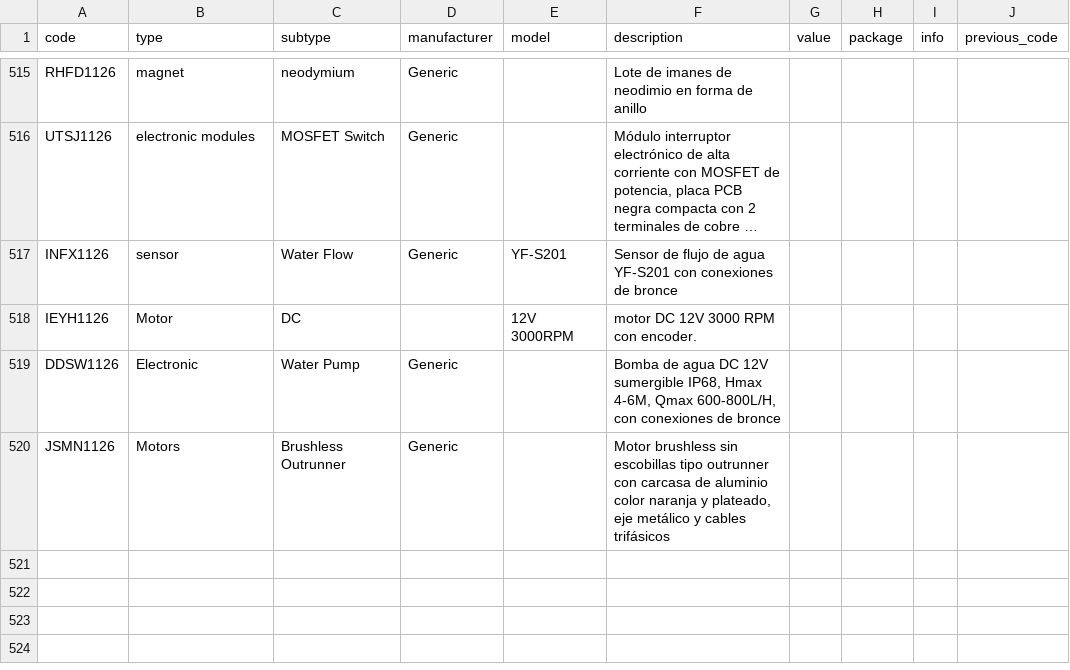
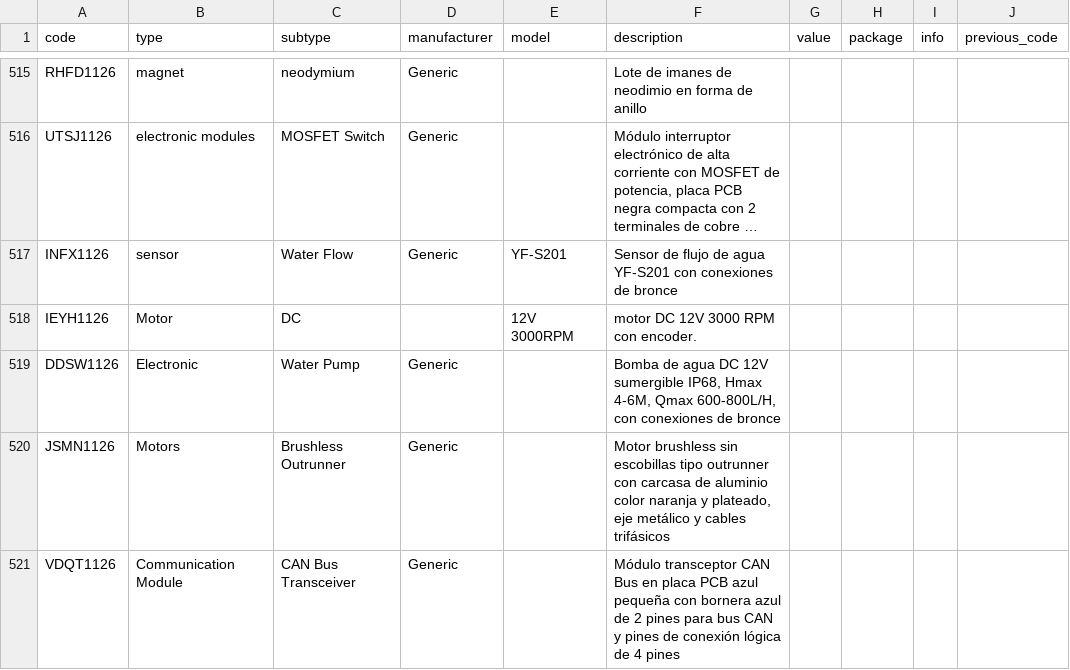
Before and after one commit to DeltaLabo/inventory, a CSV file: data/details.csv, drawn as a sheet; only a part is shown, gaps mark what is left out; long unchanged cells end in ….

Commit message:
Save inventory addition 9cae86e115c744ff853aadee4d0280ad: VDQT1126

```diff
--- a/data/details.csv
+++ b/data/details.csv
@@ -520 +520,2 @@ DDSW1126,Electronic,Water Pump,Generic,,"Bomba de agua DC 12V sumergible IP68, H
 JSMN1126,Motors,Brushless Outrunner,Generic,,"Motor brushless sin escobillas tipo outrunner con carcasa de aluminio color naranja y plateado, eje metálico y cables trifásicos",,,,
+VDQT1126,Communication Module,CAN Bus Transceiver,Generic,,Módulo transceptor CAN Bus en placa PCB azul pequeña con bornera azul de 2 pines para bus CAN y pines de conexión lógica de 4 pines,,,,
```
Also changed, not shown: data/locations.csv, 1 other file.
